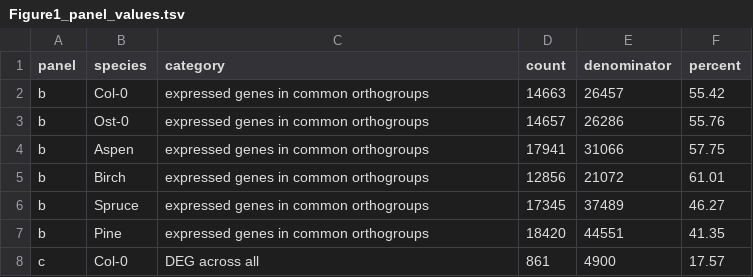
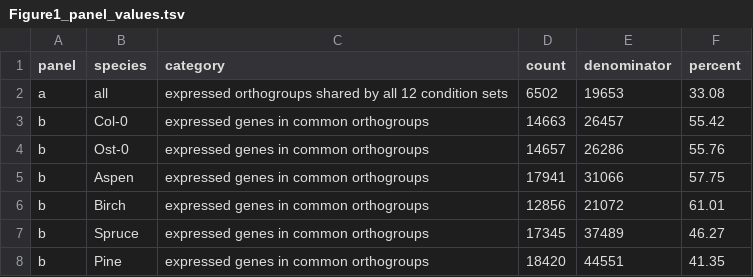
Before and after one commit to natstreet/RootColdProject, a TSV file: results/Figure1_panel_values.tsv, drawn as a sheet; only a part is shown; the shorter side is filled out with more unchanged rows.

Commit message:
Write Tables S1-S3 with writexl and check their parts; write the Fig. 1a, Fig. S4 and clique counts
- go_table_utils.R writes the xlsx tables with writexl and stops if any part reference in the workbook has no
  part in the archive
- the Table S3 legend names the clusters without an enriched term, read from the table
- make_Fig1.R also writes panel a (expressed orthogroups shared by all 12 condition sets)
- make_FigS4.R writes the co-expressolog orthogroups per comparison, those in one comparison only, and those in
  every comparison (results/Figure_S4_values.tsv)
- complete_cliques_per_orthogroup.R: complete cliques per conserved-core orthogroup and their summary

```diff
--- a/results/Figure1_panel_values.tsv
+++ b/results/Figure1_panel_values.tsv
@@ -1,2 +1,3 @@
 panel	species	category	count	denominator	percent
+a	all	expressed orthogroups shared by all 12 condition sets	6502	19653	33.08
 b	Col-0	expressed genes in common orthogroups	14663	26457	55.42
```
Also changed, not shown: 9 other files.
